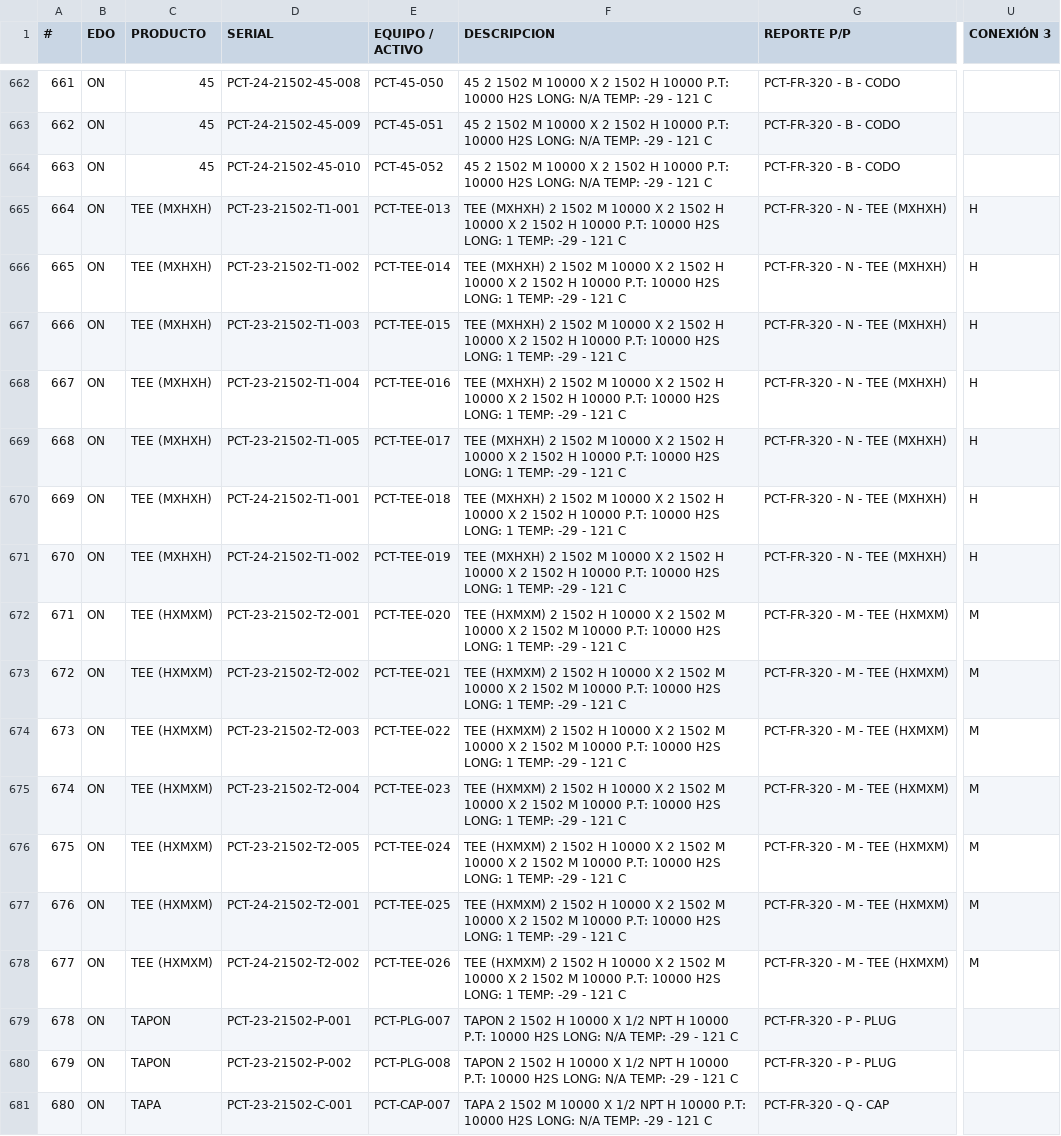
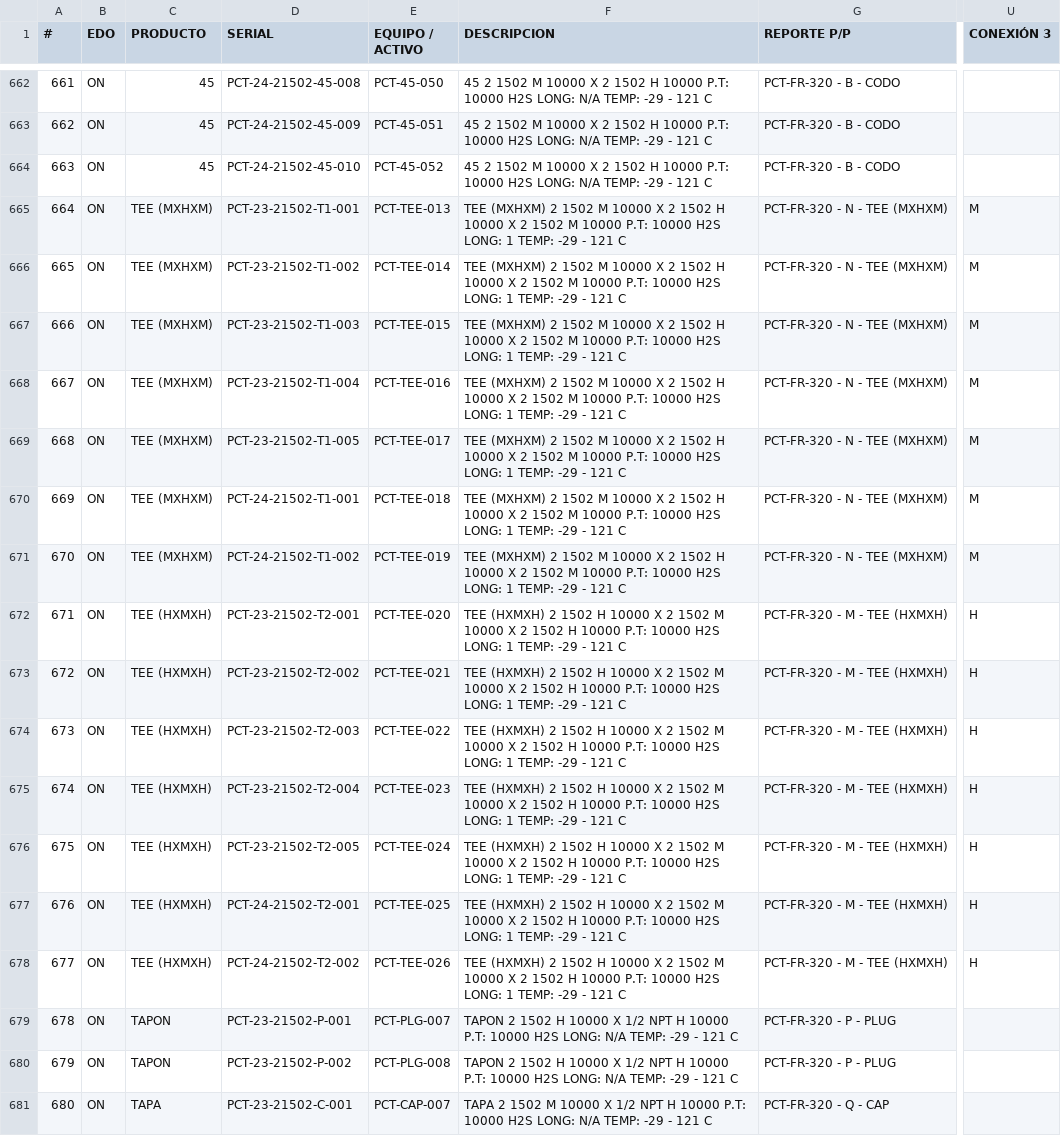
Before and after one commit to unknownshopper/xpct, a CSV file: docs/invre.csv, drawn as a sheet; only a part is shown, gaps mark what is left out; the diff covers the shown part only; the diff names each change by its address in the sheet, - before the commit and + after, or states it on an @@ line.

```diff
--- a/docs/invre.csv
+++ b/docs/invre.csv
-C665:C671 (PRODUCTO): TEE (MXHXH)
+C665:C671 (PRODUCTO): TEE (MXHXM)
-F665:F671 (DESCRIPCION): TEE (MXHXH) 2 1502 M 10000 X 2 1502 H 10000 X 2 1502 H 10000 P.T:…
+F665:F671 (DESCRIPCION): TEE (MXHXM) 2 1502 M 10000 X 2 1502 H 10000 X 2 1502 M 10000 P.T:…
-G665:G671 (REPORTE P/P): PCT-FR-320 - N - TEE (MXHXH)
+G665:G671 (REPORTE P/P): PCT-FR-320 - N - TEE (MXHXM)
-U665:U671 (CONEXIÓN 3): H
+U665:U671 (CONEXIÓN 3): M
-C672:C678 (PRODUCTO): TEE (HXMXM)
+C672:C678 (PRODUCTO): TEE (HXMXH)
-F672:F678 (DESCRIPCION): TEE (HXMXM) 2 1502 H 10000 X 2 1502 M 10000 X 2 1502 M 10000 P.T:…
+F672:F678 (DESCRIPCION): TEE (HXMXH) 2 1502 H 10000 X 2 1502 M 10000 X 2 1502 H 10000 P.T:…
-G672:G678 (REPORTE P/P): PCT-FR-320 - M - TEE (HXMXM)
+G672:G678 (REPORTE P/P): PCT-FR-320 - M - TEE (HXMXH)
-U672:U678 (CONEXIÓN 3): M
+U672:U678 (CONEXIÓN 3): H
```
Also changed, not shown: 48 edited cells elsewhere in this file, 10 other files.
